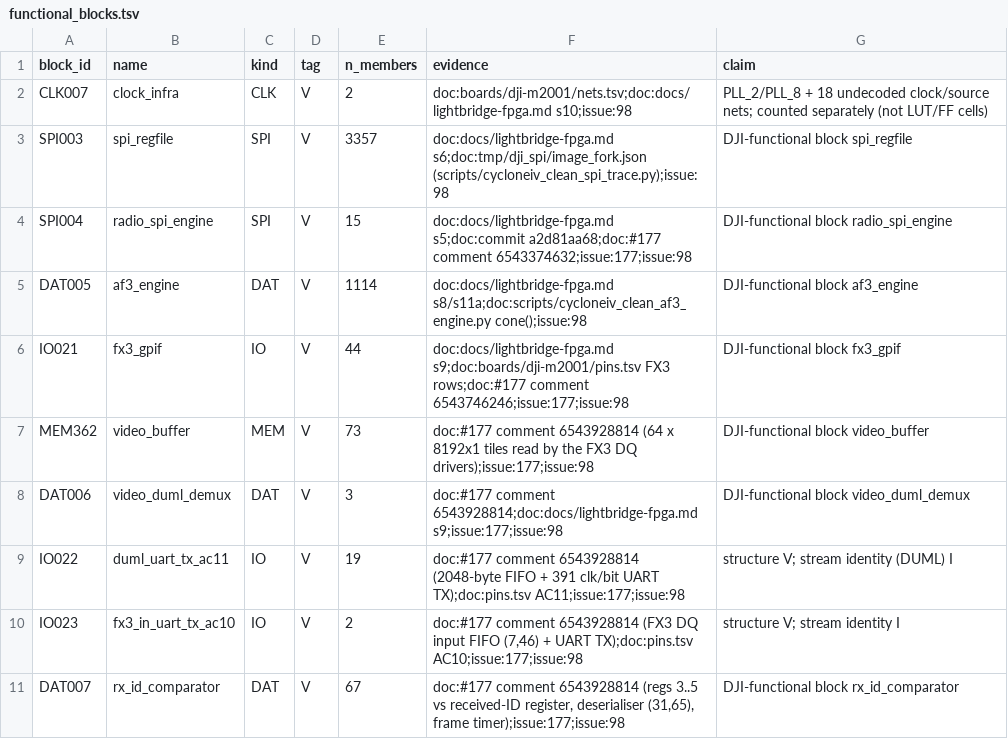
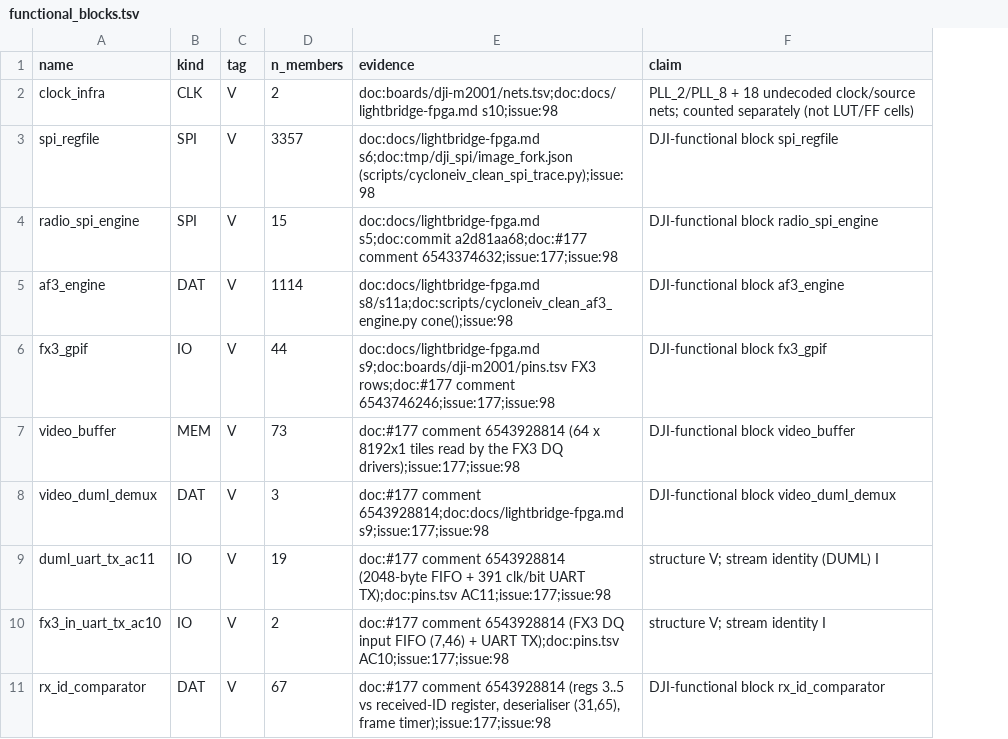
Before and after one commit to awto-au/awto-dji, a TSV file: fpga/m2001/board/functional_blocks.tsv, drawn as a sheet; only a part is shown; the diff names each change by its address in the sheet, - before the commit and + after, or states it on an @@ line.

```diff
--- a/fpga/m2001/board/functional_blocks.tsv
+++ b/fpga/m2001/board/functional_blocks.tsv
-column A (block_id), rows 2-11: CLK007 | SPI003 | SPI004 | DAT005 | IO021 | MEM362 | DAT006 | IO022 | IO023 | DAT007
```
Also changed, not shown: 3 other files.
